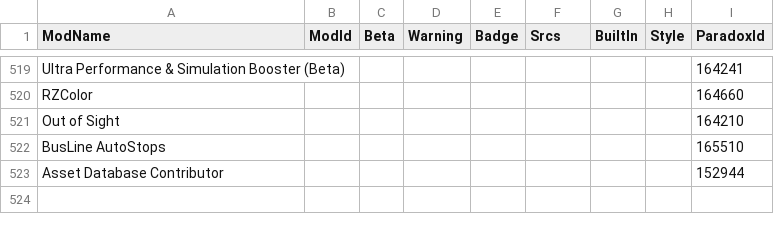
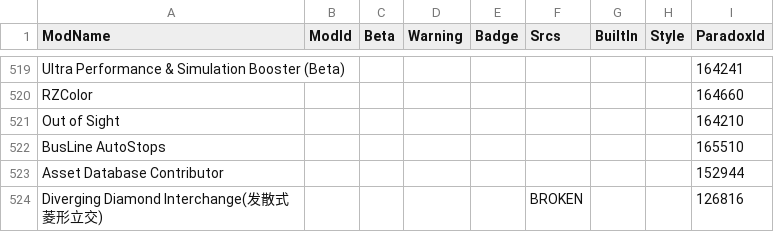
Before and after one commit to CitiesSkylinesModding/CustomizableMenuDatabase, a CSV file: ModsData.csv, drawn as a sheet; only a part is shown, gaps mark what is left out; the diff names each change by its address in the sheet, - before the commit and + after, or states it on an @@ line.

```diff
--- a/ModsData.csv
+++ b/ModsData.csv
+row 524: Diverging Diamond Interchange(发散式菱形立交) |  |  |  |  | BROKEN |  |  | 126816
```
